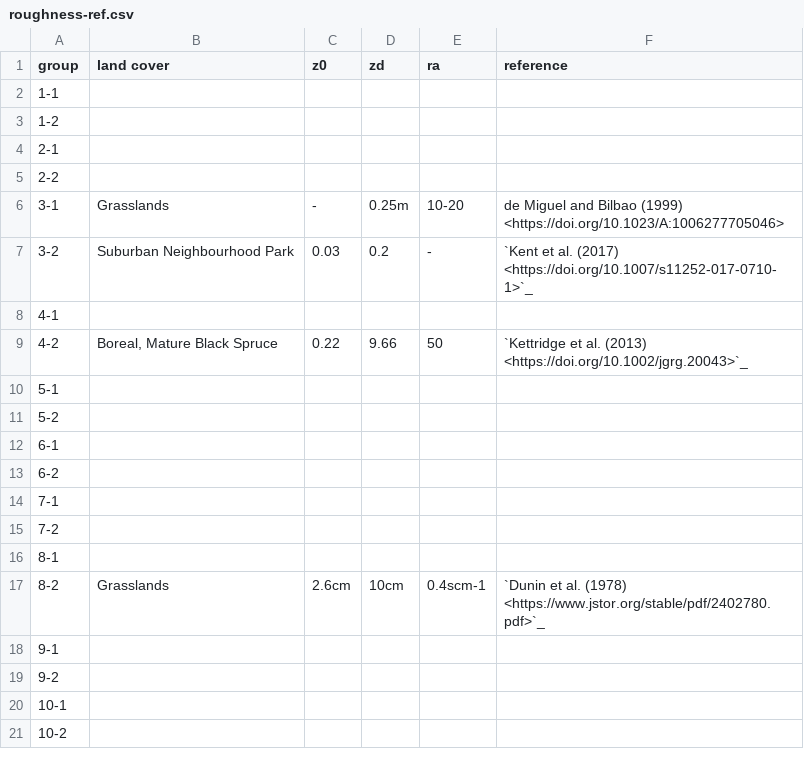
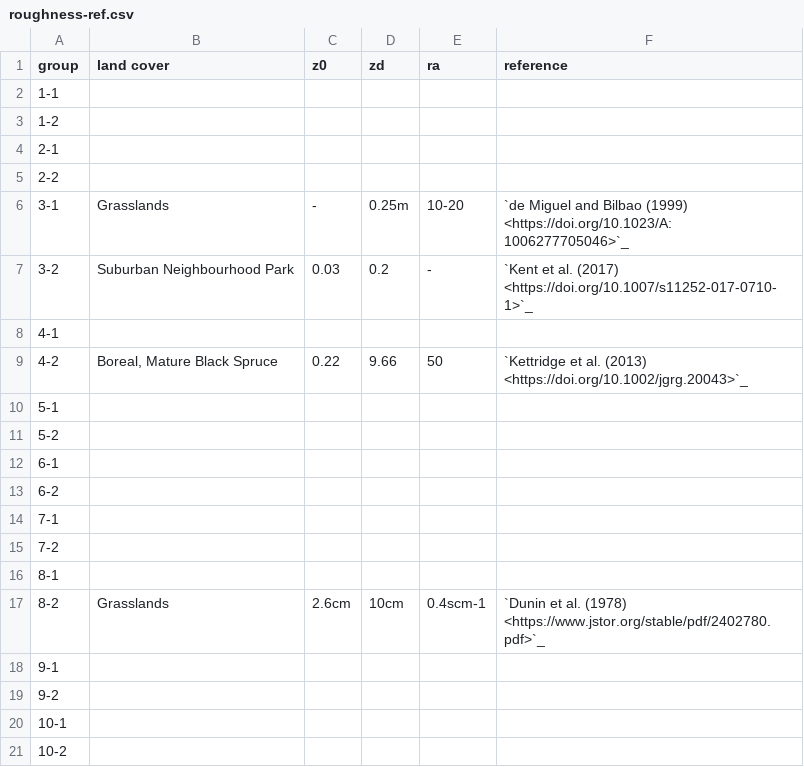
Before and after one commit to millinman1/albedo-collection, a CSV file: roughness-ref.csv, drawn as a sheet.

Commit message:
Update roughness-ref.csv

```diff
--- a/roughness-ref.csv
+++ b/roughness-ref.csv
@@ -5,3 +5,3 @@ group,land cover,z0,zd,ra,reference
 2-2,,,,,
-3-1,Grasslands,-,0.25m,10-20,de Miguel and Bilbao (1999) <https://doi.org/10.1023/A:1006277705046>
+3-1,Grasslands,-,0.25m,10-20,`de Miguel and Bilbao (1999) <https://doi.org/10.1023/A:1006277705046>`_
 3-2,Suburban Neighbourhood Park,0.03,0.2,-, `Kent et al. (2017) <https://doi.org/10.1007/s11252-017-0710-1>`_
```
